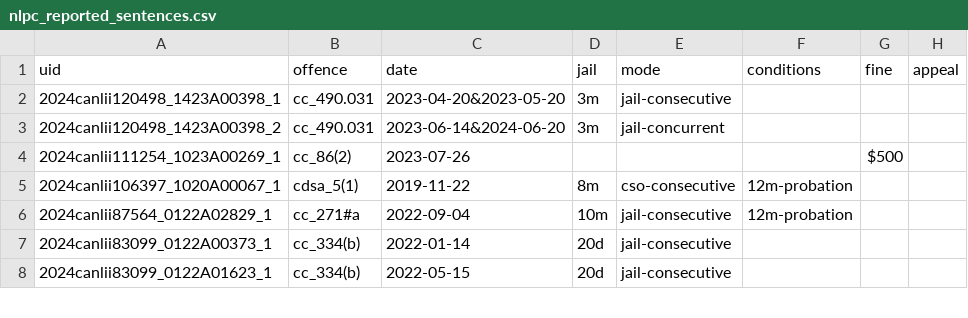
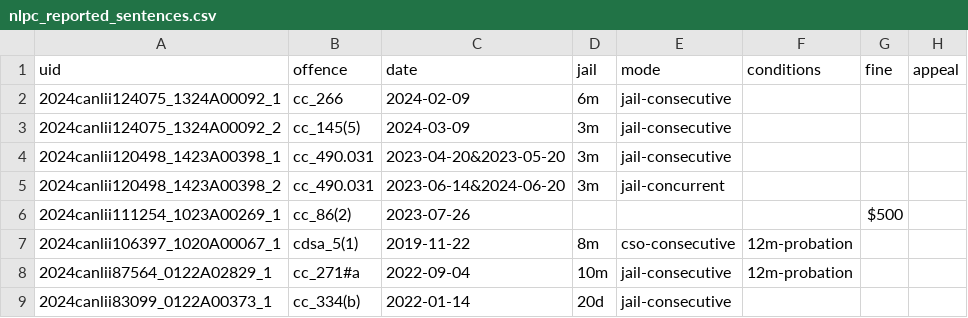
Before and after one commit to 646e62/criminal-code-tools, a CSV file: src/criminal-code-offence-parser/data/sentencing-data/nlpc_reported_sentences.csv, drawn as a sheet; only a part is shown; the shorter side is filled out with more unchanged rows.

```diff
--- a/src/criminal-code-offence-parser/data/sentencing-data/nlpc_reported_sentences.csv
+++ b/src/criminal-code-offence-parser/data/sentencing-data/nlpc_reported_sentences.csv
@@ -1,2 +1,4 @@
 uid,offence,date,jail,mode,conditions,fine,appeal
+2024canlii124075_1324A00092_1,cc_266,2024-02-09,6m,jail-consecutive,,,
+2024canlii124075_1324A00092_2,cc_145(5),2024-03-09,3m,jail-consecutive,,,
 2024canlii120498_1423A00398_1,cc_490.031,2023-04-20&2023-05-20,3m,jail-consecutive,,,
```
Also changed, not shown: src/criminal-code-offence-parser/data/sentencing-data/abcj_reported_sentences.csv, src/criminal-code-offence-parser/data/sentencing-data/qccq_reported_sentences.csv, 3 other files.
